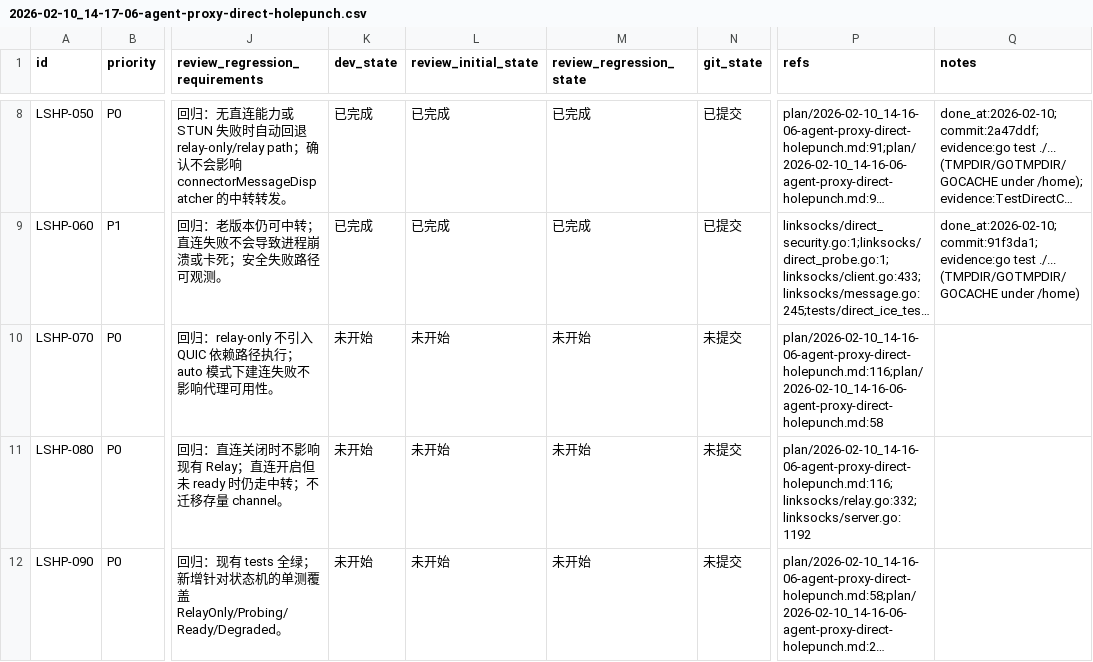
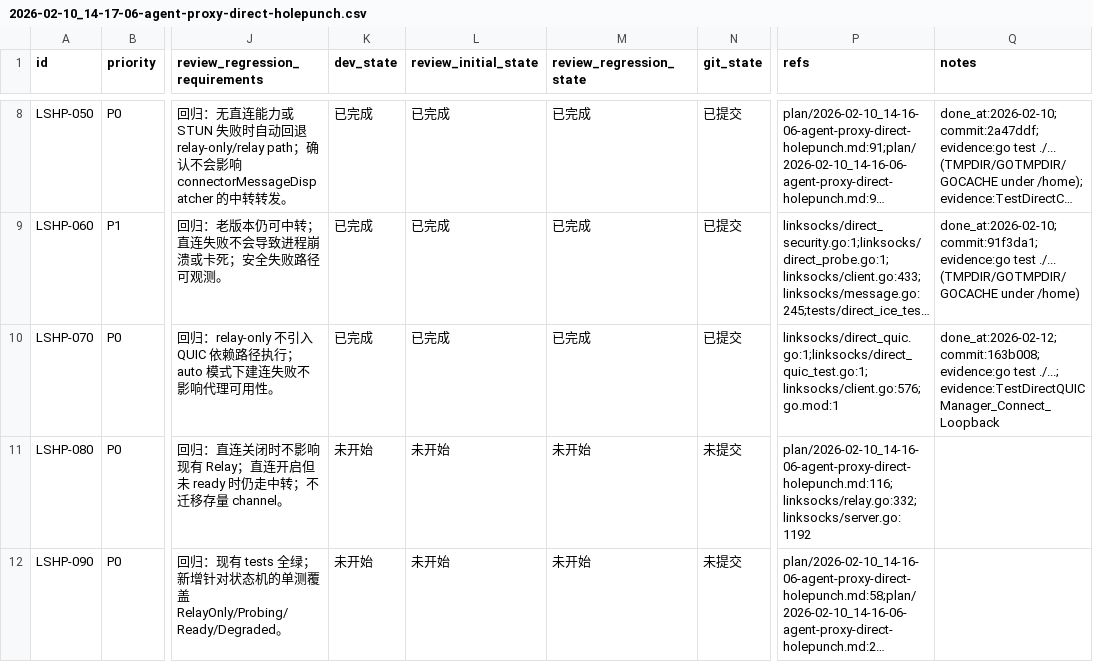
Before and after one commit to linksocks/linksocks, a CSV file: issues/2026-02-10_14-17-06-agent-proxy-direct-holepunch.csv, drawn as a sheet; only a part is shown, gaps mark what is left out; long unchanged cells end in …; the diff names each change by its address in the sheet, - before the commit and + after, or states it on an @@ line.

Commit message:
issues: mark LSHP-070 as submitted

```diff
--- a/issues/2026-02-10_14-17-06-agent-proxy-direct-holepunch.csv
+++ b/issues/2026-02-10_14-17-06-agent-proxy-direct-holepunch.csv
-K10 (dev_state): 未开始
+K10 (dev_state): 已完成
-L10 (review_initial_state): 未开始
+L10 (review_initial_state): 已完成
-M10 (review_regression_state): 未开始
+M10 (review_regression_state): 已完成
-N10 (git_state): 未提交
+N10 (git_state): 已提交
-P10 (refs): plan/2026-02-10_14-16-06-agent-proxy-direct-holepunch.md:116;plan/2026-02-10_14-16-06-agent-proxy-direct-holepunch.md:58
+P10 (refs): linksocks/direct_quic.go:1;linksocks/direct_quic_test.go:1;linksocks/client.go:576;go.mod:1
-Q10 (notes): (empty)
+Q10 (notes): done_at:2026-02-12;commit:163b008;evidence:go test ./...; evidence:TestDirectQUICManager_Connect_Loopback
```
